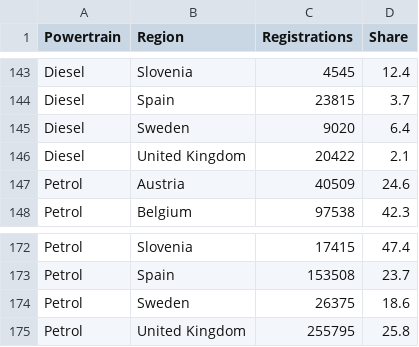
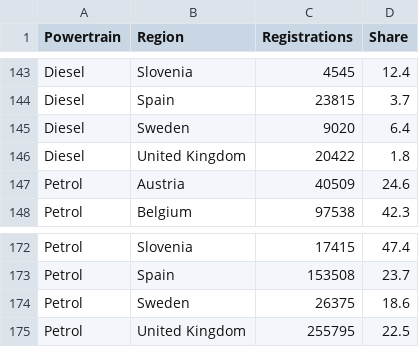
Before and after one commit to Transport-Environment/ACEA_Dashboard, a CSV file: country_half_circle_registrations.csv, drawn as a sheet; only a part is shown, gaps mark what is left out; the diff covers the shown part only.

```diff
--- a/country_half_circle_registrations.csv
+++ b/country_half_circle_registrations.csv
@@ -145,3 +145,3 @@ Diesel,Spain,23815,3.7
 Diesel,Sweden,9020,6.4
-Diesel,United Kingdom,20422,2.1
+Diesel,United Kingdom,20422,1.8
 Petrol,Austria,40509,24.6
@@ -174,2 +174,2 @@ Petrol,Spain,153508,23.7
 Petrol,Sweden,26375,18.6
-Petrol,United Kingdom,255795,25.8
+Petrol,United Kingdom,255795,22.5
```
Also changed, not shown: 24 edited cells elsewhere in this file.
